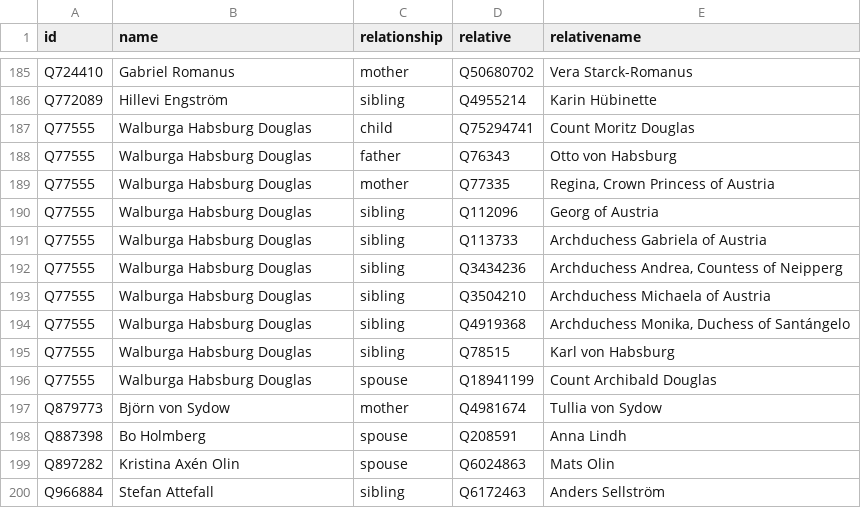
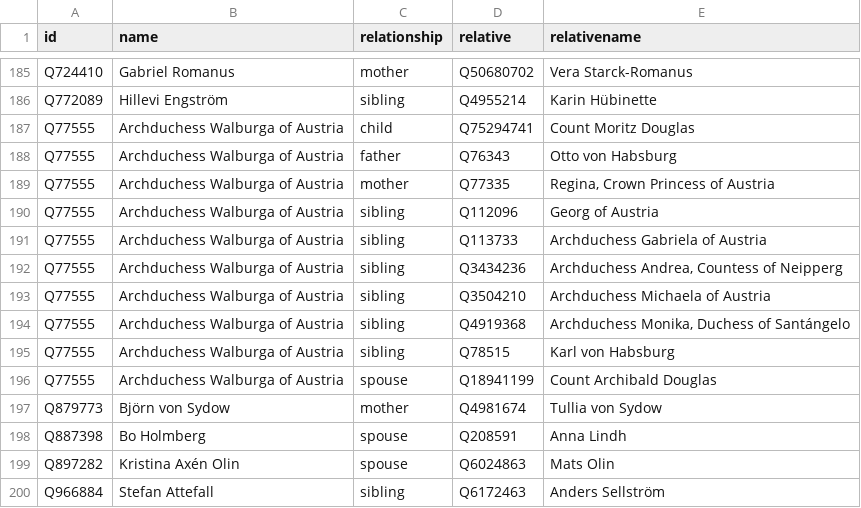
Before and after one commit to every-politician-scrapers/sweden-cabinet, a CSV file: html/family.csv, drawn as a sheet; only a part is shown, gaps mark what is left out.

```diff
--- a/html/family.csv
+++ b/html/family.csv
@@ -186,12 +186,12 @@ Q724410,Gabriel Romanus,mother,Q50680702,Vera Starck-Romanus
 Q772089,Hillevi Engström,sibling,Q4955214,Karin Hübinette
-Q77555,Walburga Habsburg Douglas,child,Q75294741,Count Moritz Douglas
-Q77555,Walburga Habsburg Douglas,father,Q76343,Otto von Habsburg
-Q77555,Walburga Habsburg Douglas,mother,Q77335,"Regina, Crown Princess of Austria"
-Q77555,Walburga Habsburg Douglas,sibling,Q112096,Georg of Austria
-Q77555,Walburga Habsburg Douglas,sibling,Q113733,Archduchess Gabriela of Austria
-Q77555,Walburga Habsburg Douglas,sibling,Q3434236,"Archduchess Andrea, Countess of Neipperg"
-Q77555,Walburga Habsburg Douglas,sibling,Q3504210,Archduchess Michaela of Austria
-Q77555,Walburga Habsburg Douglas,sibling,Q4919368,"Archduchess Monika, Duchess of Santángelo"
-Q77555,Walburga Habsburg Douglas,sibling,Q78515,Karl von Habsburg
-Q77555,Walburga Habsburg Douglas,spouse,Q18941199,Count Archibald Douglas
+Q77555,Archduchess Walburga of Austria,child,Q75294741,Count Moritz Douglas
+Q77555,Archduchess Walburga of Austria,father,Q76343,Otto von Habsburg
+Q77555,Archduchess Walburga of Austria,mother,Q77335,"Regina, Crown Princess of Austria"
+Q77555,Archduchess Walburga of Austria,sibling,Q112096,Georg of Austria
+Q77555,Archduchess Walburga of Austria,sibling,Q113733,Archduchess Gabriela of Austria
+Q77555,Archduchess Walburga of Austria,sibling,Q3434236,"Archduchess Andrea, Countess of Neipperg"
+Q77555,Archduchess Walburga of Austria,sibling,Q3504210,Archduchess Michaela of Austria
+Q77555,Archduchess Walburga of Austria,sibling,Q4919368,"Archduchess Monika, Duchess of Santángelo"
+Q77555,Archduchess Walburga of Austria,sibling,Q78515,Karl von Habsburg
+Q77555,Archduchess Walburga of Austria,spouse,Q18941199,Count Archibald Douglas
 Q879773,Björn von Sydow,mother,Q4981674,Tullia von Sydow
```
Also changed, not shown: html/legislators.csv.
